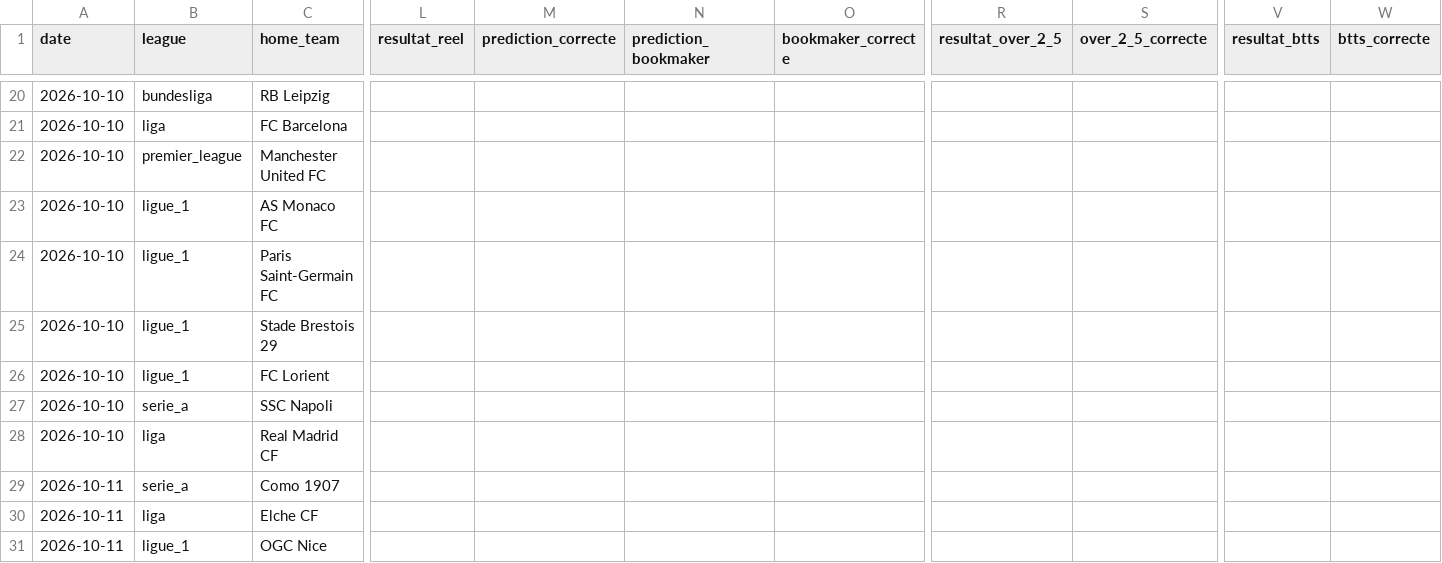
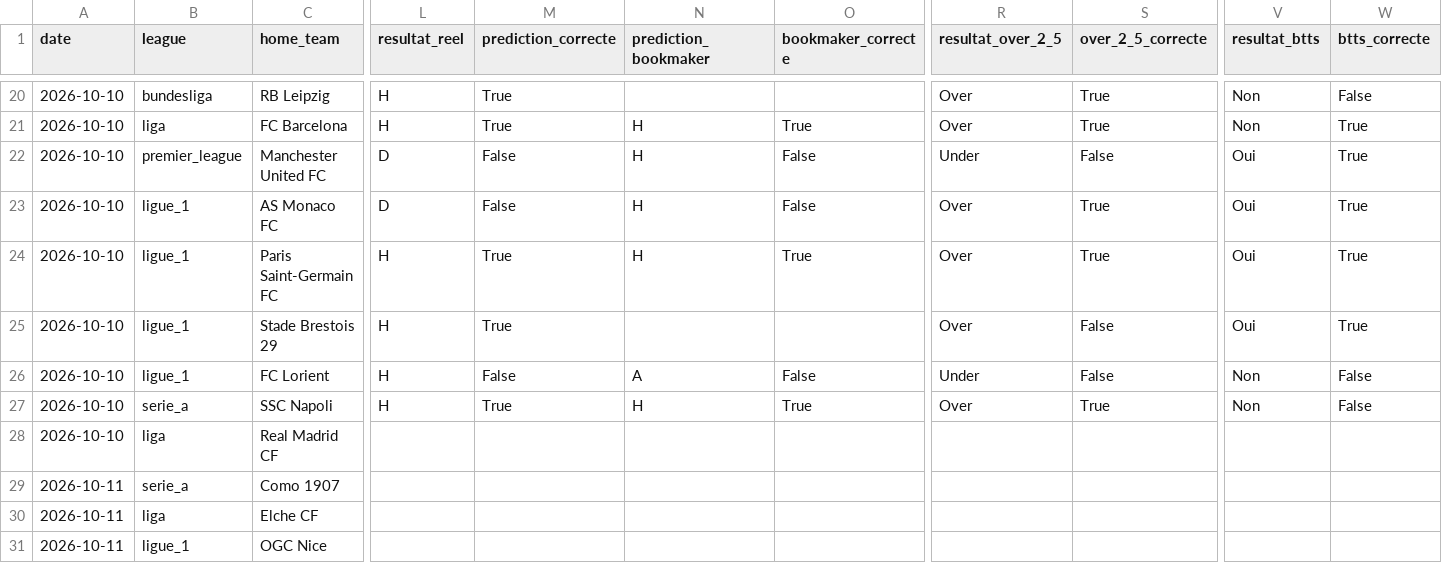
Before and after one commit to ezekiel27egoun/football-predictor, a CSV file: data/tracking/predictions_2026-10-05.csv, drawn as a sheet; only a part is shown, gaps mark what is left out; the diff covers the shown part only; the diff names each change by its address in the sheet, - before the commit and + after, or states it on an @@ line.

```diff
--- a/data/tracking/predictions_2026-10-05.csv
+++ b/data/tracking/predictions_2026-10-05.csv
-L20:L21 (resultat_reel): (empty)
+L20:L21 (resultat_reel): H
-M20:M21 (prediction_correcte): (empty)
+M20:M21 (prediction_correcte): True
-R20:R21 (resultat_over_2_5): (empty)
+R20:R21 (resultat_over_2_5): Over
-S20:S21 (over_2_5_correcte): (empty)
+S20:S21 (over_2_5_correcte): True
-V20:V21 (resultat_btts): (empty)
+V20:V21 (resultat_btts): Non
-W20 (btts_correcte): (empty)
+W20 (btts_correcte): False
-N21:N24 (prediction_bookmaker): (empty)
+N21:N24 (prediction_bookmaker): H
-O21 (bookmaker_correcte): (empty)
+O21 (bookmaker_correcte): True
-W21:W25 (btts_correcte): (empty)
+W21:W25 (btts_correcte): True
-L22:L23 (resultat_reel): (empty)
+L22:L23 (resultat_reel): D
-M22:M23 (prediction_correcte): (empty)
+M22:M23 (prediction_correcte): False
-O22:O23 (bookmaker_correcte): (empty)
+O22:O23 (bookmaker_correcte): False
-R22 (resultat_over_2_5): (empty)
+R22 (resultat_over_2_5): Under
-S22 (over_2_5_correcte): (empty)
+S22 (over_2_5_correcte): False
-V22:V25 (resultat_btts): (empty)
+V22:V25 (resultat_btts): Oui
-R23:R25 (resultat_over_2_5): (empty)
+R23:R25 (resultat_over_2_5): Over
-S23:S24 (over_2_5_correcte): (empty)
+S23:S24 (over_2_5_correcte): True
-L24:L27 (resultat_reel): (empty)
+L24:L27 (resultat_reel): H
-M24:M25 (prediction_correcte): (empty)
+M24:M25 (prediction_correcte): True
-O24 (bookmaker_correcte): (empty)
+O24 (bookmaker_correcte): True
-S25:S26 (over_2_5_correcte): (empty)
+S25:S26 (over_2_5_correcte): False
-M26 (prediction_correcte): (empty)
+M26 (prediction_correcte): False
-N26 (prediction_bookmaker): (empty)
+N26 (prediction_bookmaker): A
-O26 (bookmaker_correcte): (empty)
+O26 (bookmaker_correcte): False
-R26 (resultat_over_2_5): (empty)
+R26 (resultat_over_2_5): Under
-V26:V27 (resultat_btts): (empty)
+V26:V27 (resultat_btts): Non
-W26:W27 (btts_correcte): (empty)
+W26:W27 (btts_correcte): False
-M27 (prediction_correcte): (empty)
+M27 (prediction_correcte): True
-N27 (prediction_bookmaker): (empty)
+N27 (prediction_bookmaker): H
-O27 (bookmaker_correcte): (empty)
+O27 (bookmaker_correcte): True
-R27 (resultat_over_2_5): (empty)
+R27 (resultat_over_2_5): Over
-S27 (over_2_5_correcte): (empty)
+S27 (over_2_5_correcte): True
```
Also changed, not shown: 54 edited cells elsewhere in this file, data/tracking/weekly_summary.csv.
